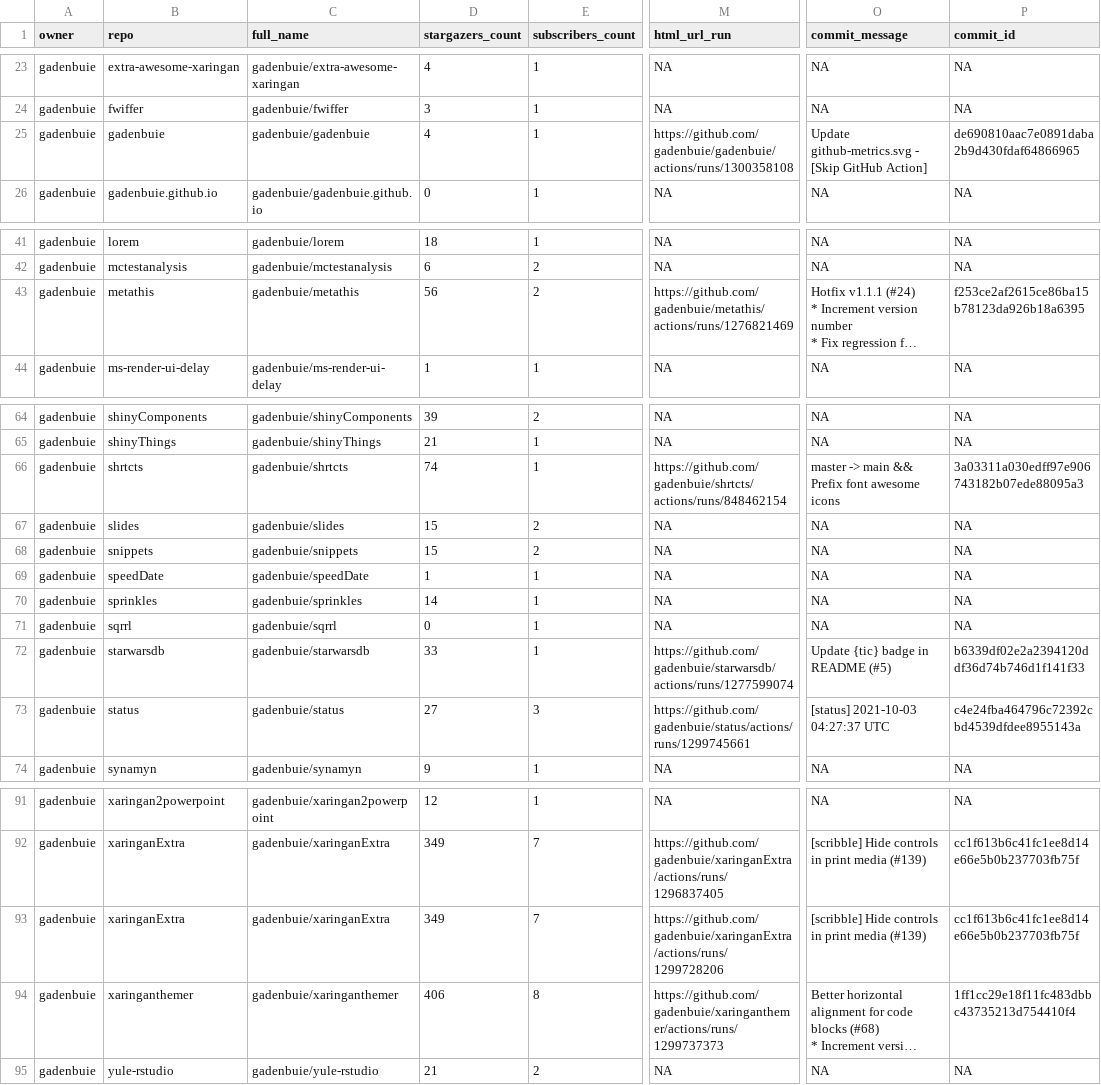
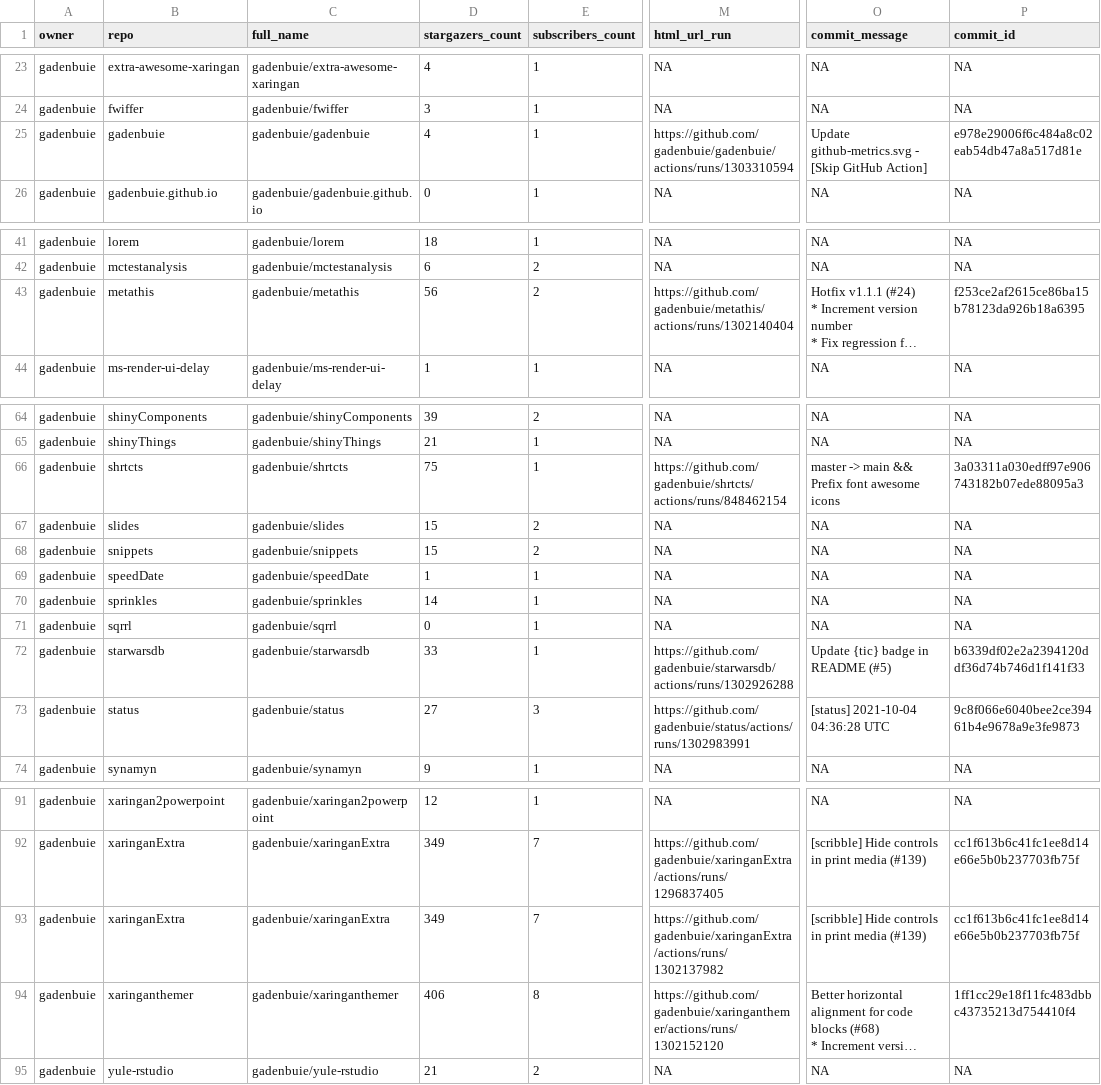
Before and after one commit to andrewcstewart/gha-dashboard, a CSV file: repos.csv, drawn as a sheet; only a part is shown, gaps mark what is left out; long unchanged cells end in …; the diff names each change by its address in the sheet, - before the commit and + after, or states it on an @@ line.

```diff
--- a/repos.csv
+++ b/repos.csv
-M25 (html_url_run): https://github.com/gadenbuie/gadenbuie/actions/runs/1300358108
+M25 (html_url_run): https://github.com/gadenbuie/gadenbuie/actions/runs/1303310594
-P25 (commit_id): de690810aac7e0891daba2b9d430fdaf64866965
+P25 (commit_id): e978e29006f6c484a8c02eab54db47a8a517d81e
-M43 (html_url_run): https://github.com/gadenbuie/metathis/actions/runs/1276821469
+M43 (html_url_run): https://github.com/gadenbuie/metathis/actions/runs/1302140404
-D66 (stargazers_count): 74
+D66 (stargazers_count): 75
-M72 (html_url_run): https://github.com/gadenbuie/starwarsdb/actions/runs/1277599074
+M72 (html_url_run): https://github.com/gadenbuie/starwarsdb/actions/runs/1302926288
-M73 (html_url_run): https://github.com/gadenbuie/status/actions/runs/1299745661
+M73 (html_url_run): https://github.com/gadenbuie/status/actions/runs/1302983991
-O73 (commit_message): [status] 2021-10-03 04:27:37 UTC
+O73 (commit_message): [status] 2021-10-04 04:36:28 UTC
-P73 (commit_id): c4e24fba464796c72392cbd4539dfdee8955143a
+P73 (commit_id): 9c8f066e6040bee2ce39461b4e9678a9e3fe9873
-M93 (html_url_run): https://github.com/gadenbuie/xaringanExtra/actions/runs/1299728206
+M93 (html_url_run): https://github.com/gadenbuie/xaringanExtra/actions/runs/1302137982
-M94 (html_url_run): https://github.com/gadenbuie/xaringanthemer/actions/runs/1299737373
+M94 (html_url_run): https://github.com/gadenbuie/xaringanthemer/actions/runs/1302152120
```
Also changed, not shown: 1 other file.
